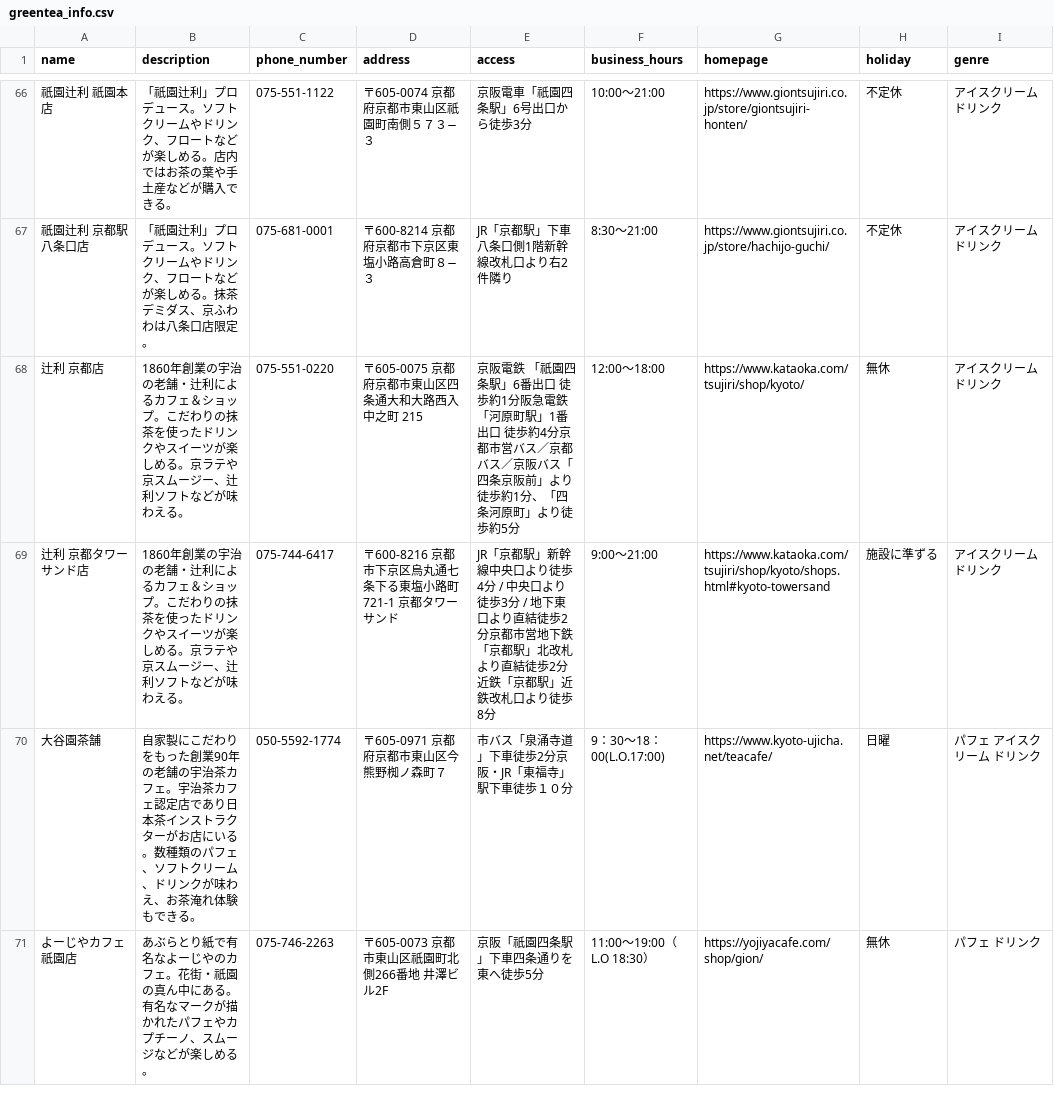
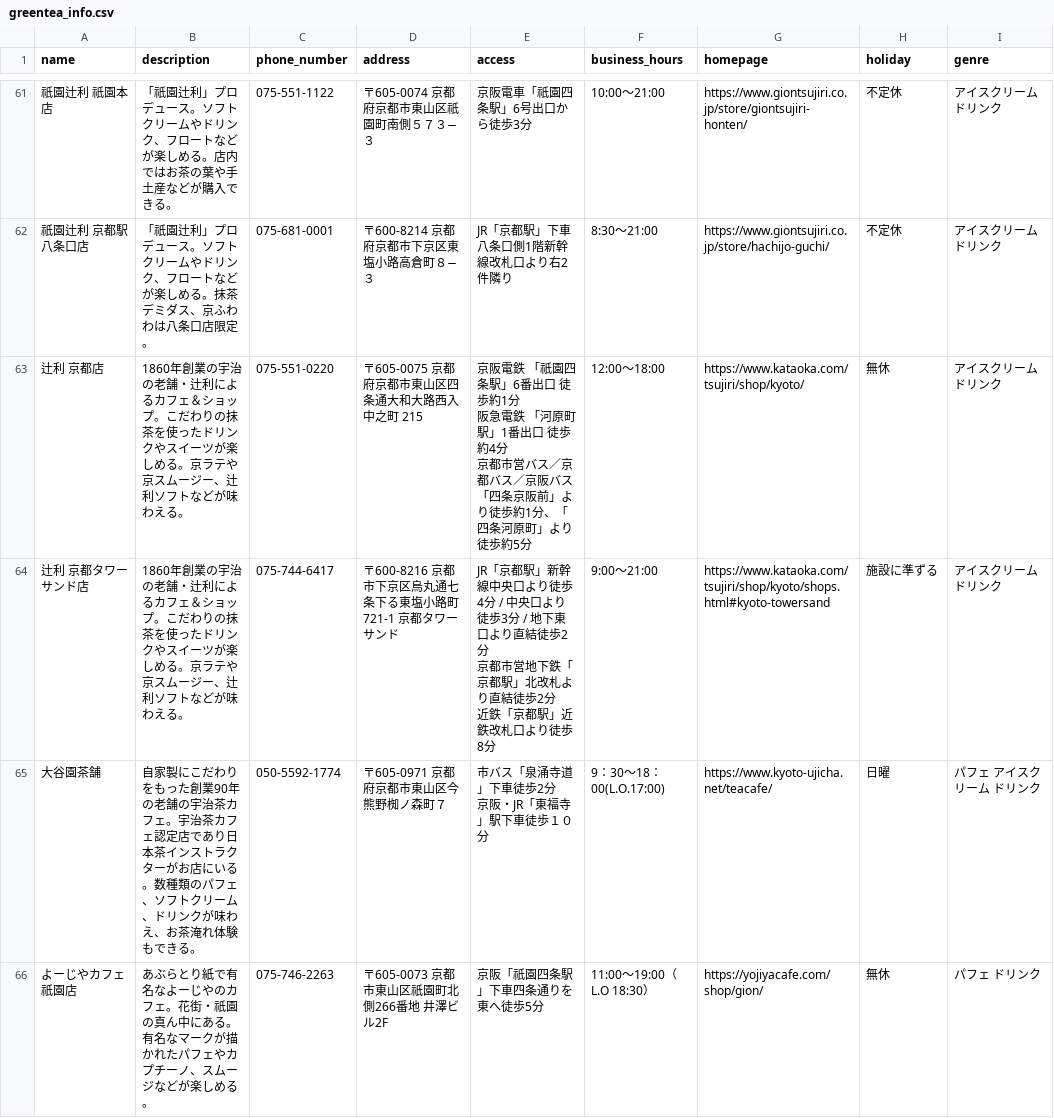
Before and after one commit to hiiragi17/greentea_temple, a CSV file: db/csv/greentea_info.csv, drawn as a sheet; only a part is shown, gaps mark what is left out; addresses are those after the commit; ↵ is a line break in a cell; the diff covers the shown part only; the diff names each change by its address in the sheet, - before the commit and + after, or states it on an @@ line.

```diff
--- a/db/csv/greentea_info.csv
+++ b/db/csv/greentea_info.csv
-E63 (access): …歩約1分阪急電鉄 「河原町駅」1番出口 徒歩約4分京都市営バス／京都バス／京阪バス「四条京…
+E63 (access): …歩約1分 ↵ 阪急電鉄 「河原町駅」1番出口 徒歩約4分 ↵ 京都市営バス／京都バス／京阪バス ↵ 「四条京…
-E64 (access): …徒歩2分京都市営地下鉄「京都駅」北改札より直結徒歩2分近鉄「京…
+E64 (access): …徒歩2分 ↵ 京都市営地下鉄「京都駅」北改札より直結徒歩2分 ↵ 近鉄「京…
-E65 (access): 市バス「泉涌寺道」下車徒歩2分京阪・JR「東福寺」駅下車徒歩１０分
+E65 (access): 市バス「泉涌寺道」下車徒歩2分 ↵ 京阪・JR「東福寺」駅下車徒歩１０分
```
Also changed, not shown: 8 added rows, 7 removed rows and 51 edited cells elsewhere in this file, db/csv/genre.csv.
